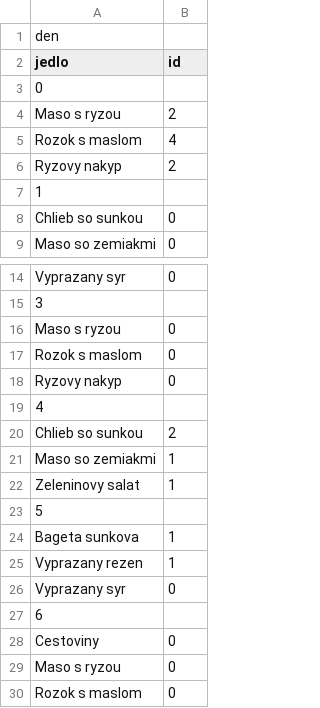
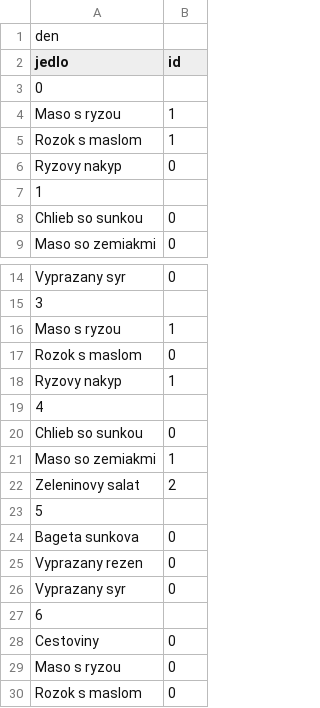
Before and after one commit to maroslastik/jedalen2, a CSV file: databazy/pocetnostiobjednavok.csv, drawn as a sheet; only a part is shown, gaps mark what is left out.

```diff
--- a/databazy/pocetnostiobjednavok.csv
+++ b/databazy/pocetnostiobjednavok.csv
@@ -3,5 +3,5 @@ jedlo,id
 0
-Maso s ryzou,2
-Rozok s maslom,4
-Ryzovy nakyp,2
+Maso s ryzou,1
+Rozok s maslom,1
+Ryzovy nakyp,0
 1
@@ -15,12 +15,12 @@ Vyprazany syr,0
 3
-Maso s ryzou,0
+Maso s ryzou,1
 Rozok s maslom,0
-Ryzovy nakyp,0
+Ryzovy nakyp,1
 4
-Chlieb so sunkou,2
+Chlieb so sunkou,0
 Maso so zemiakmi,1
-Zeleninovy salat,1
+Zeleninovy salat,2
 5
-Bageta sunkova,1
-Vyprazany rezen,1
+Bageta sunkova,0
+Vyprazany rezen,0
 Vyprazany syr,0
```
Also changed, not shown: databazy/uzivatelia.csv, 4 other files.
